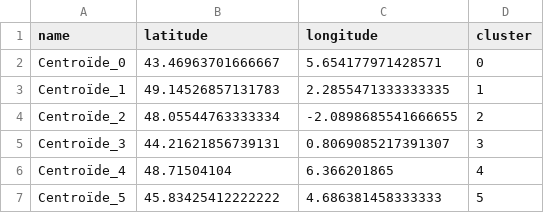
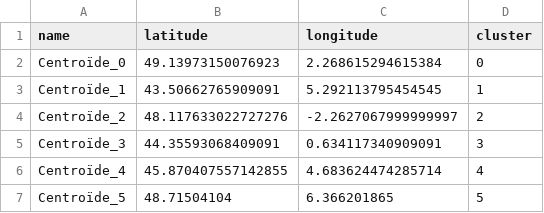
Before and after one commit to Augustin0412/MemoirePaulAugustin2, a CSV file: Clustering/centroids.csv, drawn as a sheet.

```diff
--- a/Clustering/centroids.csv
+++ b/Clustering/centroids.csv
@@ -1,7 +1,7 @@
 name,latitude,longitude,cluster
-Centroïde_0,43.46963701666667,5.654177971428571,0
-Centroïde_1,49.14526857131783,2.2855471333333335,1
-Centroïde_2,48.05544763333334,-2.0898685541666655,2
-Centroïde_3,44.21621856739131,0.8069085217391307,3
-Centroïde_4,48.71504104,6.366201865,4
-Centroïde_5,45.83425412222222,4.686381458333333,5
+Centroïde_0,49.13973150076923,2.268615294615384,0
+Centroïde_1,43.50662765909091,5.292113795454545,1
+Centroïde_2,48.117633022727276,-2.2627067999999997,2
+Centroïde_3,44.35593068409091,0.634117340909091,3
+Centroïde_4,45.870407557142855,4.683624474285714,4
+Centroïde_5,48.71504104,6.366201865,5
```
Also changed, not shown: Clustering/points+centroides.csv, Clustering/points.csv, 7 other files.
